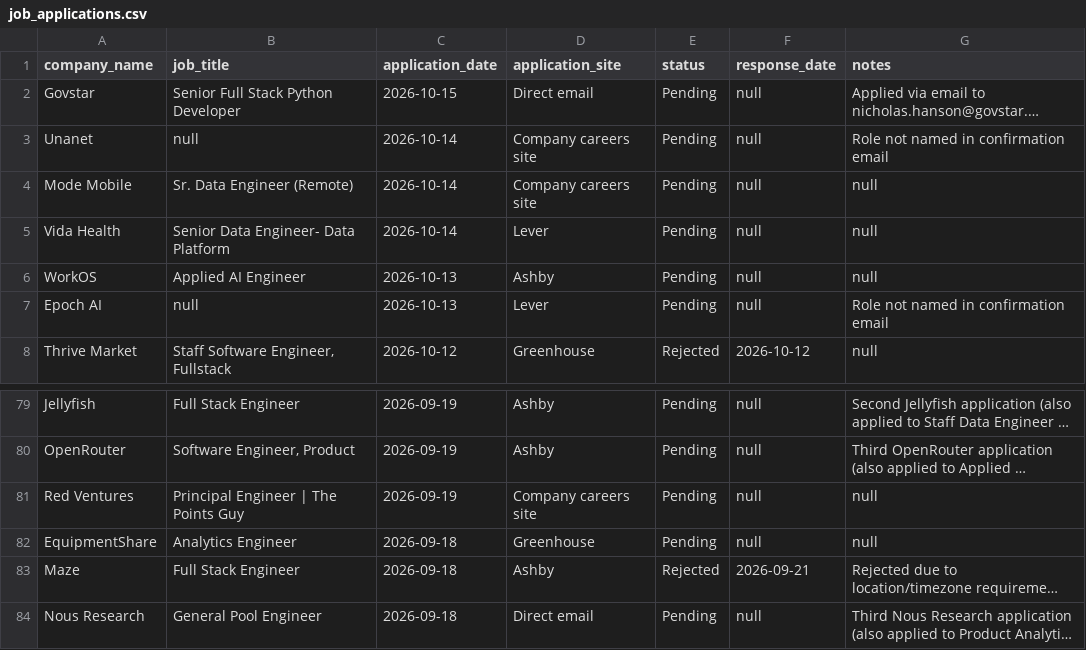
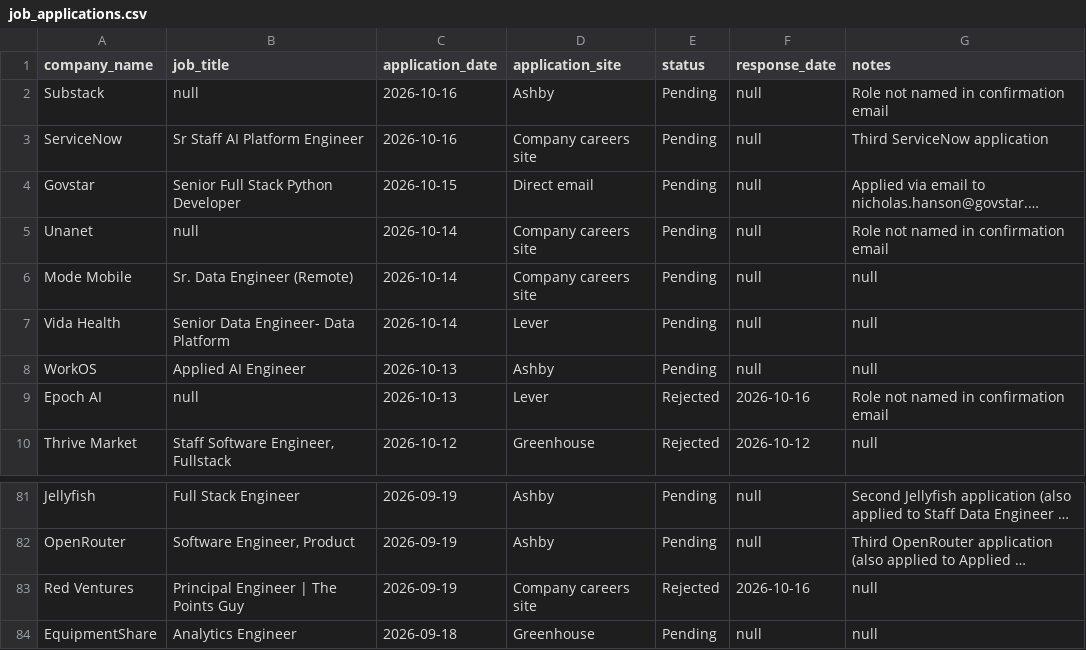
Before and after one commit to sandervw/job-search, a CSV file: job_applications.csv, drawn as a sheet; only a part is shown, gaps mark what is left out; the shorter side is filled out with more unchanged rows; long unchanged cells end in …; addresses are those after the commit; the diff names each change by its address in the sheet, - before the commit and + after, or states it on an @@ line.

```diff
--- a/job_applications.csv
+++ b/job_applications.csv
+row 2: Substack | null | 2026-10-16 | Ashby | Pending | null | Role not named in confirmation email
+row 3: ServiceNow | Sr Staff AI Platform Engineer | 2026-10-16 | Company careers site | Pending | null | Third ServiceNow application
-E9 (status): Pending
+E9 (status): Rejected
-F9 (response_date): null
+F9 (response_date): 2026-10-16
-E83 (status): Pending
+E83 (status): Rejected
-F83 (response_date): null
+F83 (response_date): 2026-10-16
```
